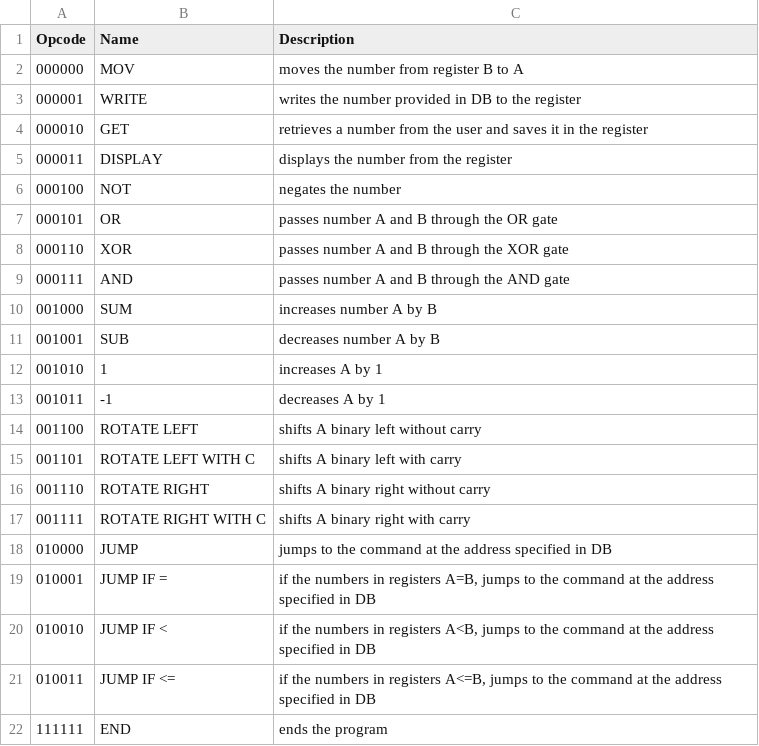
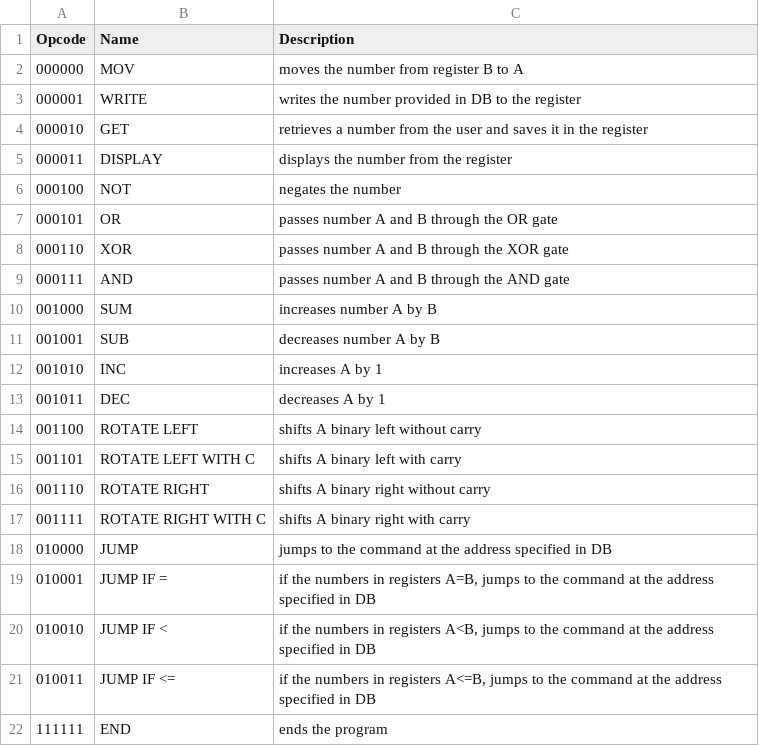
Before and after one commit to Makon324/Minecraft-Computer-1, a CSV file: instructions.csv, drawn as a sheet.

Commit message:
Update instructions.csv

```diff
--- a/instructions.csv
+++ b/instructions.csv
@@ -11,4 +11,4 @@ Opcode;Name;Description
 001001;SUB;decreases number A by B
-001010;1;increases A by 1
-001011;-1;decreases A by 1
+001010;INC;increases A by 1
+001011;DEC;decreases A by 1
 001100;ROTATE LEFT;shifts A binary left without carry
```
